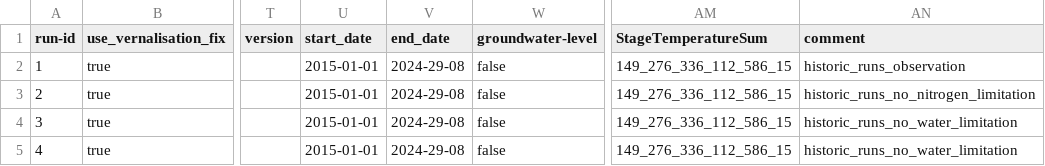
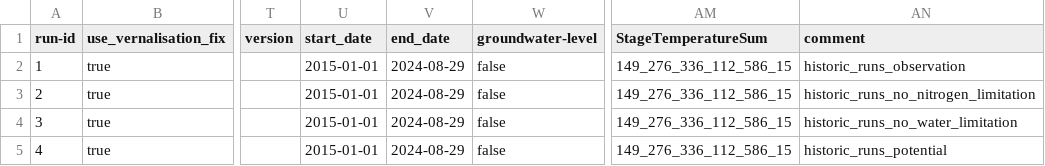
Before and after one commit to zalf-rpm/modoklim, a CSV file: sim_setups_historic.csv, drawn as a sheet; only a part is shown, gaps mark what is left out; the diff names each change by its address in the sheet, - before the commit and + after, or states it on an @@ line.

Commit message:
Correct date

```diff
--- a/sim_setups_historic.csv
+++ b/sim_setups_historic.csv
-V2:V5 (end_date): 2024-29-08
+V2:V5 (end_date): 2024-08-29
-AN5 (comment): historic_runs_no_water_limitation
+AN5 (comment): historic_runs_potential
```
